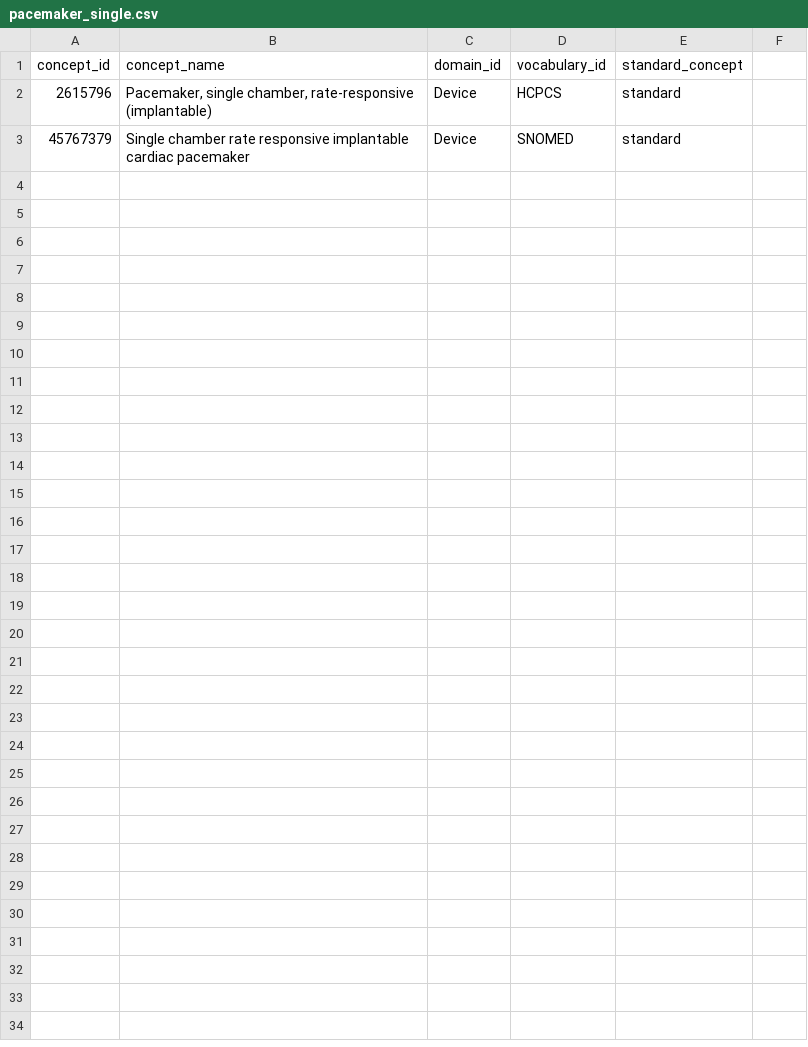
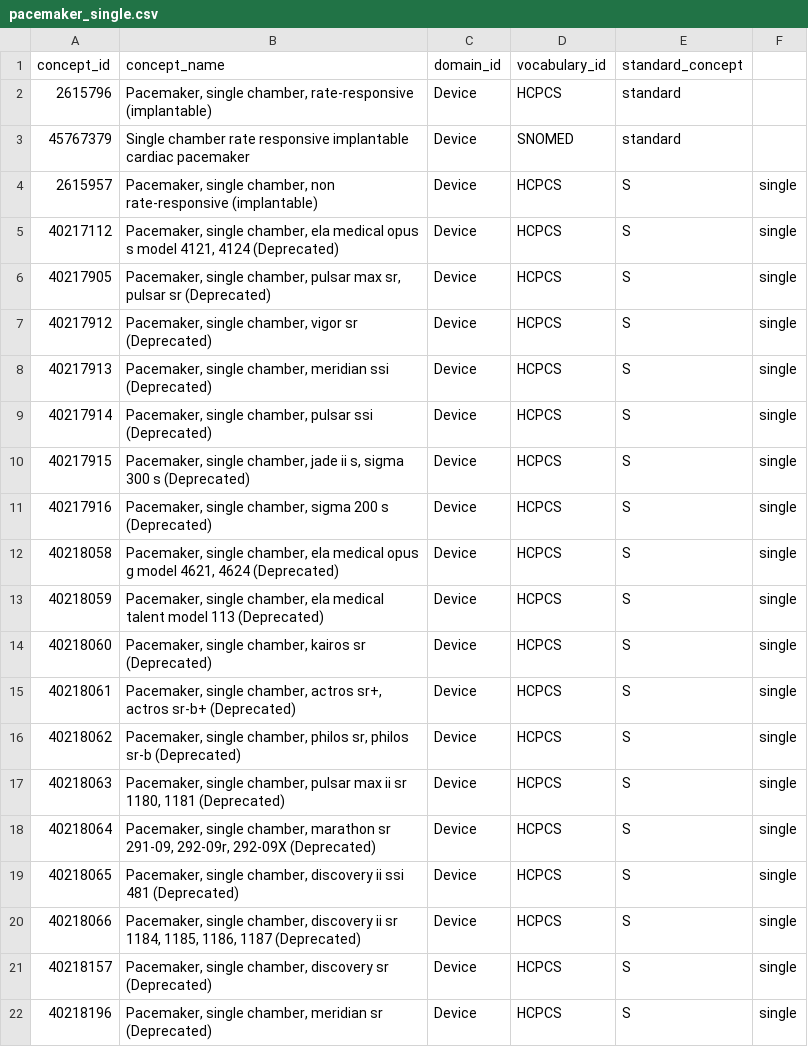
Before and after one commit to heron-uk/HERON-UK-02-006-HospitalDeviceCharacterisation, a CSV file: deviceCharacterisationStudy/cohorts/pacemaker/cohorts/codelists/pacemaker_single.csv, drawn as a sheet; only a part is shown; the diff covers the shown part only; the diff names each change by its address in the sheet, - before the commit and + after, or states it on an @@ line.

```diff
--- a/deviceCharacterisationStudy/cohorts/pacemaker/cohorts/codelists/pacemaker_single.csv
+++ b/deviceCharacterisationStudy/cohorts/pacemaker/cohorts/codelists/pacemaker_single.csv
+row 4: 2615957 | Pacemaker, single chamber, non rate-responsive (implantable) | Device | HCPCS | S | single
+row 5: 40217112 | Pacemaker, single chamber, ela medical opus s model 4121, 4124 (Deprecated) | Device | HCPCS | S | single
+row 6: 40217905 | Pacemaker, single chamber, pulsar max sr, pulsar sr (Deprecated) | Device | HCPCS | S | single
+row 7: 40217912 | Pacemaker, single chamber, vigor sr (Deprecated) | Device | HCPCS | S | single
+row 8: 40217913 | Pacemaker, single chamber, meridian ssi (Deprecated) | Device | HCPCS | S | single
+row 9: 40217914 | Pacemaker, single chamber, pulsar ssi (Deprecated) | Device | HCPCS | S | single
+row 10: 40217915 | Pacemaker, single chamber, jade ii s, sigma 300 s (Deprecated) | Device | HCPCS | S | single
+row 11: 40217916 | Pacemaker, single chamber, sigma 200 s (Deprecated) | Device | HCPCS | S | single
+row 12: 40218058 | Pacemaker, single chamber, ela medical opus g model 4621, 4624 (Deprecated) | Device | HCPCS | S | single
+row 13: 40218059 | Pacemaker, single chamber, ela medical talent model 113 (Deprecated) | Device | HCPCS | S | single
+row 14: 40218060 | Pacemaker, single chamber, kairos sr (Deprecated) | Device | HCPCS | S | single
+row 15: 40218061 | Pacemaker, single chamber, actros sr+, actros sr-b+ (Deprecated) | Device | HCPCS | S | single
+row 16: 40218062 | Pacemaker, single chamber, philos sr, philos sr-b (Deprecated) | Device | HCPCS | S | single
+row 17: 40218063 | Pacemaker, single chamber, pulsar max ii sr 1180, 1181 (Deprecated) | Device | HCPCS | S | single
+row 18: 40218064 | Pacemaker, single chamber, marathon sr 291-09, 292-09r, 292-09X (Deprecated) | Device | HCPCS | S | single
+row 19: 40218065 | Pacemaker, single chamber, discovery ii ssi 481 (Deprecated) | Device | HCPCS | S | single
+row 20: 40218066 | Pacemaker, single chamber, discovery ii sr 1184, 1185, 1186, 1187 (Deprecated) | Device | HCPCS | S | single
+row 21: 40218157 | Pacemaker, single chamber, discovery sr (Deprecated) | Device | HCPCS | S | single
+row 22: 40218196 | Pacemaker, single chamber, meridian sr (Deprecated) | Device | HCPCS | S | single
```
Also changed, not shown: 11 added rows elsewhere in this file, deviceCharacterisationStudy/cohorts/pacemaker/cohorts/codelists/pacemaker_dual.csv, 25 other files.
